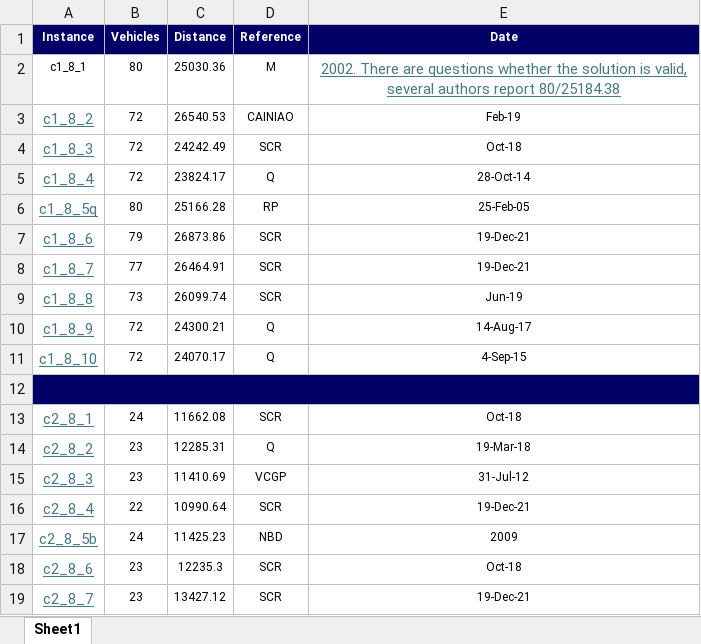
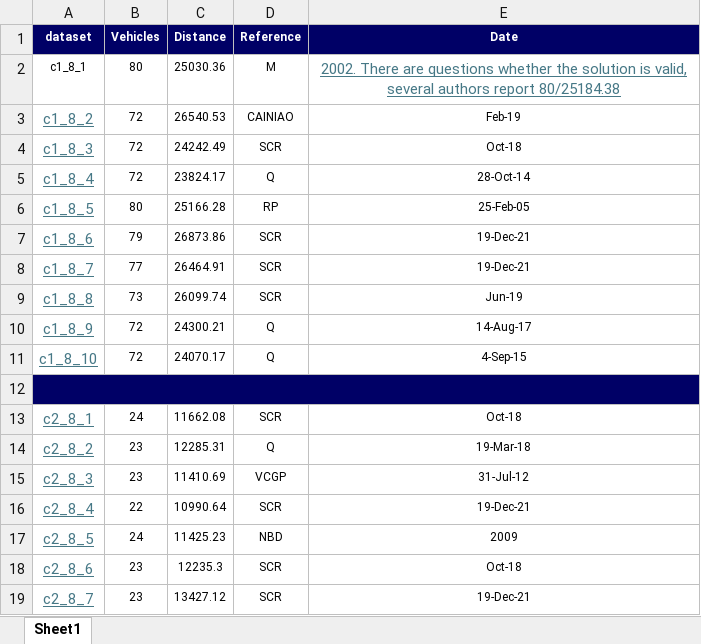
Before and after one commit to Joketts/VRPTW_Optimisation_Algorithms, an Excel workbook: Benchmark_best_results_homberger.xlsx, sheet Sheet1, drawn as a sheet; only a part is shown; values as stored, in another font and other column widths than the file's, no borders; the diff names each change by its address in the sheet, - before the commit and + after, or states it on an @@ line.

```diff
--- a/Benchmark_best_results_homberger.xlsx (sheet Sheet1)
+++ b/Benchmark_best_results_homberger.xlsx (sheet Sheet1)
-A1: Instance
+A1: dataset
-A6 (dataset): c1_8_5q
+A6 (dataset): c1_8_5
-A17 (dataset): c2_8_5b
+A17 (dataset): c2_8_5
```
Also changed, not shown: Benchmark_best_results_solomon.xlsx, 19 other files.
